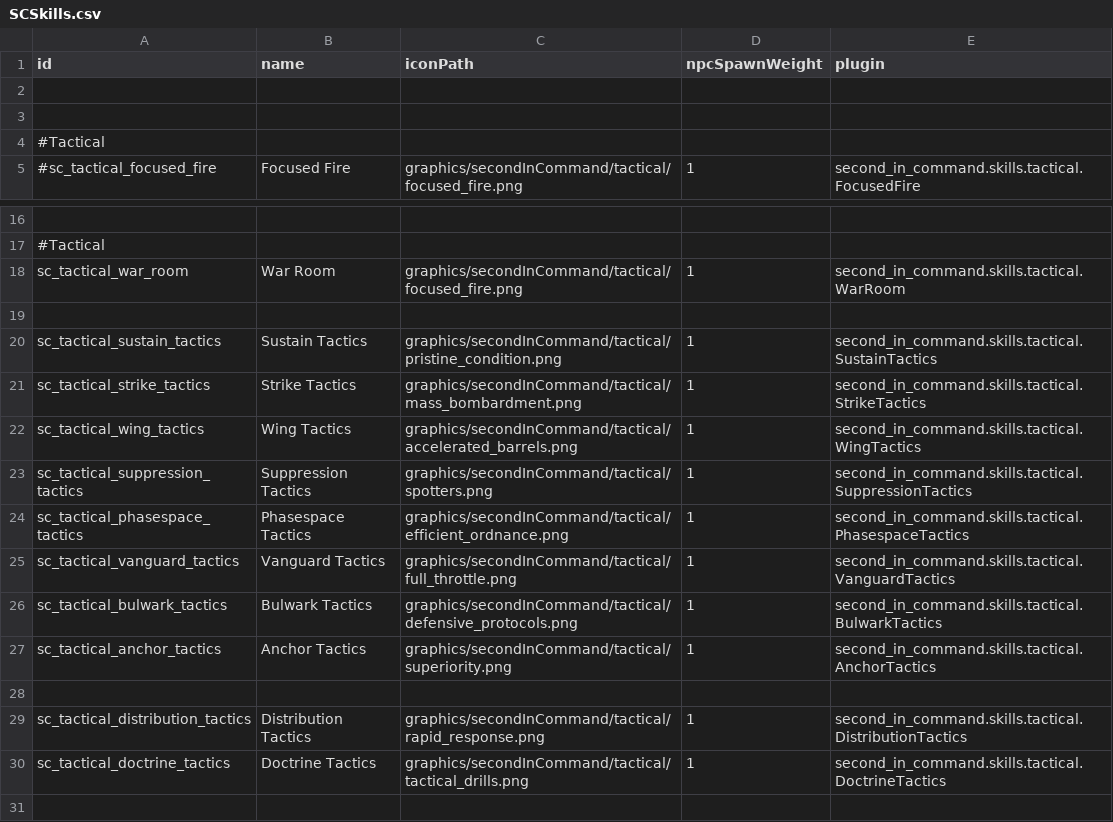
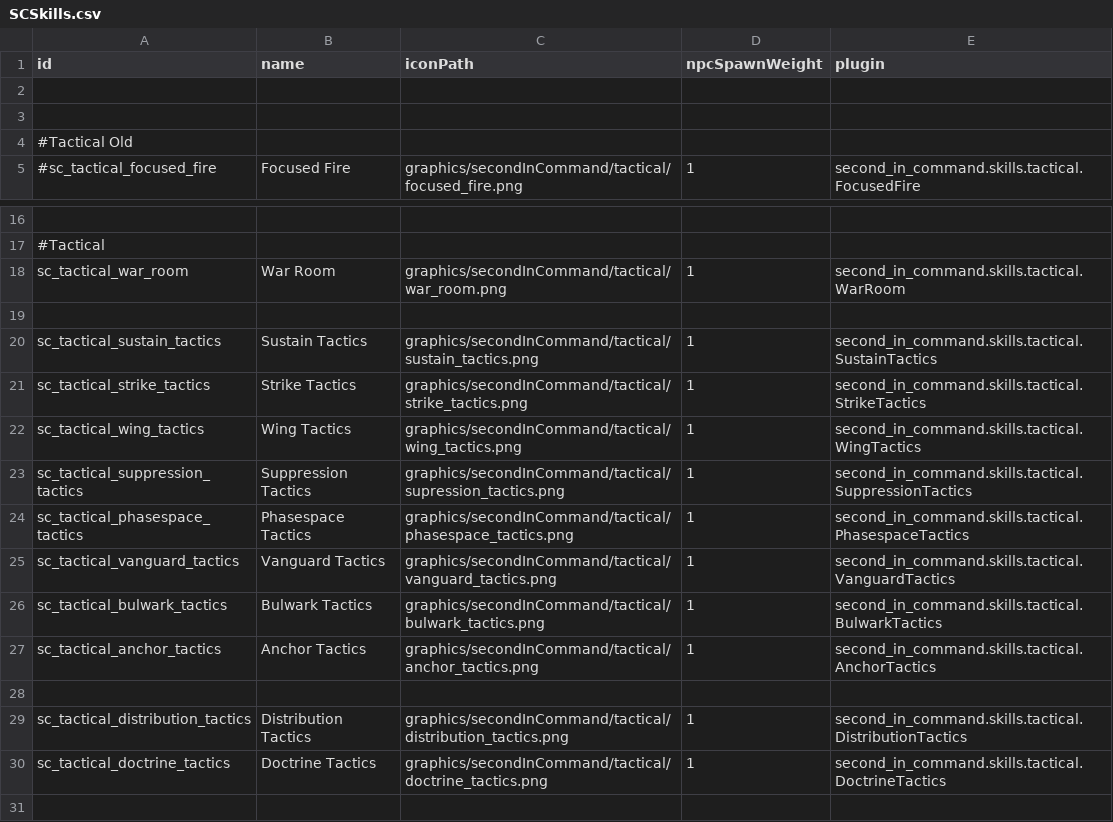
Before and after one commit to Lukas22041/SecondInCommand, a CSV file: data/config/secondInCommand/SCSkills.csv, drawn as a sheet; only a part is shown, gaps mark what is left out.

Commit message:
Added new icons

```diff
--- a/data/config/secondInCommand/SCSkills.csv
+++ b/data/config/secondInCommand/SCSkills.csv
@@ -3,3 +3,3 @@ id,name,iconPath,npcSpawnWeight,plugin
 ,,,,
-#Tactical,,,,
+#Tactical Old,,,,
 #sc_tactical_focused_fire,Focused Fire,graphics/secondInCommand/tactical/focused_fire.png,1,second_in_command.skills.tactical.FocusedFire
@@ -17,15 +17,15 @@ id,name,iconPath,npcSpawnWeight,plugin
 #Tactical,,,,
-sc_tactical_war_room,War Room,graphics/secondInCommand/tactical/focused_fire.png,1,second_in_command.skills.tactical.WarRoom
+sc_tactical_war_room,War Room,graphics/secondInCommand/tactical/war_room.png,1,second_in_command.skills.tactical.WarRoom
 ,,,,
-sc_tactical_sustain_tactics,Sustain Tactics,graphics/secondInCommand/tactical/pristine_condition.png,1,second_in_command.skills.tactical.SustainTactics
-sc_tactical_strike_tactics,Strike Tactics,graphics/secondInCommand/tactical/mass_bombardment.png,1,second_in_command.skills.tactical.StrikeTactics
-sc_tactical_wing_tactics,Wing Tactics,graphics/secondInCommand/tactical/accelerated_barrels.png,1,second_in_command.skills.tactical.WingTactics
-sc_tactical_suppression_tactics,Suppression Tactics,graphics/secondInCommand/tactical/spotters.png,1,second_in_command.skills.tactical.SuppressionTactics
-sc_tactical_phasespace_tactics,Phasespace Tactics,graphics/secondInCommand/tactical/efficient_ordnance.png,1,second_in_command.skills.tactical.PhasespaceTactics
-sc_tactical_vanguard_tactics,Vanguard Tactics,graphics/secondInCommand/tactical/full_throttle.png,1,second_in_command.skills.tactical.VanguardTactics
-sc_tactical_bulwark_tactics,Bulwark Tactics,graphics/secondInCommand/tactical/defensive_protocols.png,1,second_in_command.skills.tactical.BulwarkTactics
-sc_tactical_anchor_tactics,Anchor Tactics,graphics/secondInCommand/tactical/superiority.png,1,second_in_command.skills.tactical.AnchorTactics
+sc_tactical_sustain_tactics,Sustain Tactics,graphics/secondInCommand/tactical/sustain_tactics.png,1,second_in_command.skills.tactical.SustainTactics
+sc_tactical_strike_tactics,Strike Tactics,graphics/secondInCommand/tactical/strike_tactics.png,1,second_in_command.skills.tactical.StrikeTactics
+sc_tactical_wing_tactics,Wing Tactics,graphics/secondInCommand/tactical/wing_tactics.png,1,second_in_command.skills.tactical.WingTactics
+sc_tactical_suppression_tactics,Suppression Tactics,graphics/secondInCommand/tactical/supression_tactics.png,1,second_in_command.skills.tactical.SuppressionTactics
+sc_tactical_phasespace_tactics,Phasespace Tactics,graphics/secondInCommand/tactical/phasespace_tactics.png,1,second_in_command.skills.tactical.PhasespaceTactics
+sc_tactical_vanguard_tactics,Vanguard Tactics,graphics/secondInCommand/tactical/vanguard_tactics.png,1,second_in_command.skills.tactical.VanguardTactics
+sc_tactical_bulwark_tactics,Bulwark Tactics,graphics/secondInCommand/tactical/bulwark_tactics.png,1,second_in_command.skills.tactical.BulwarkTactics
+sc_tactical_anchor_tactics,Anchor Tactics,graphics/secondInCommand/tactical/anchor_tactics.png,1,second_in_command.skills.tactical.AnchorTactics
 ,,,,
-sc_tactical_distribution_tactics,Distribution Tactics,graphics/secondInCommand/tactical/rapid_response.png,1,second_in_command.skills.tactical.DistributionTactics
-sc_tactical_doctrine_tactics,Doctrine Tactics,graphics/secondInCommand/tactical/tactical_drills.png,1,second_in_command.skills.tactical.DoctrineTactics
+sc_tactical_distribution_tactics,Distribution Tactics,graphics/secondInCommand/tactical/distribution_tactics.png,1,second_in_command.skills.tactical.DistributionTactics
+sc_tactical_doctrine_tactics,Doctrine Tactics,graphics/secondInCommand/tactical/doctrine_tactics.png,1,second_in_command.skills.tactical.DoctrineTactics
 ,,,,
```
Also changed, not shown: data/config/secondInCommand/SCAptitudes.csv, 2 other files.
